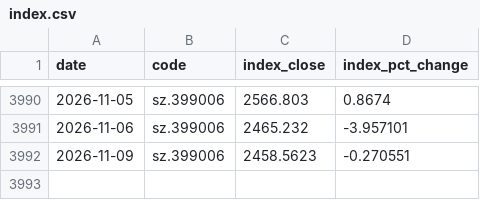
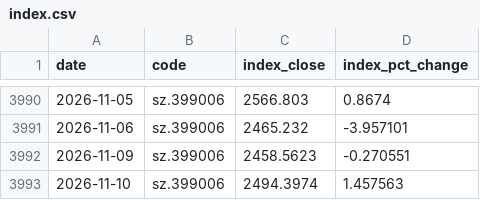
Before and after one commit to shichuhao/sangfor_stock_prediction, a CSV file: data/index.csv, drawn as a sheet; only a part is shown, gaps mark what is left out; the diff names each change by its address in the sheet, - before the commit and + after, or states it on an @@ line.

```diff
--- a/data/index.csv
+++ b/data/index.csv
+row 3993: 2026-11-10 | sz.399006 | 2494.3974 | 1.457563
```
Also changed, not shown: data/history.csv, data/sentiment.csv, 2 other files.
